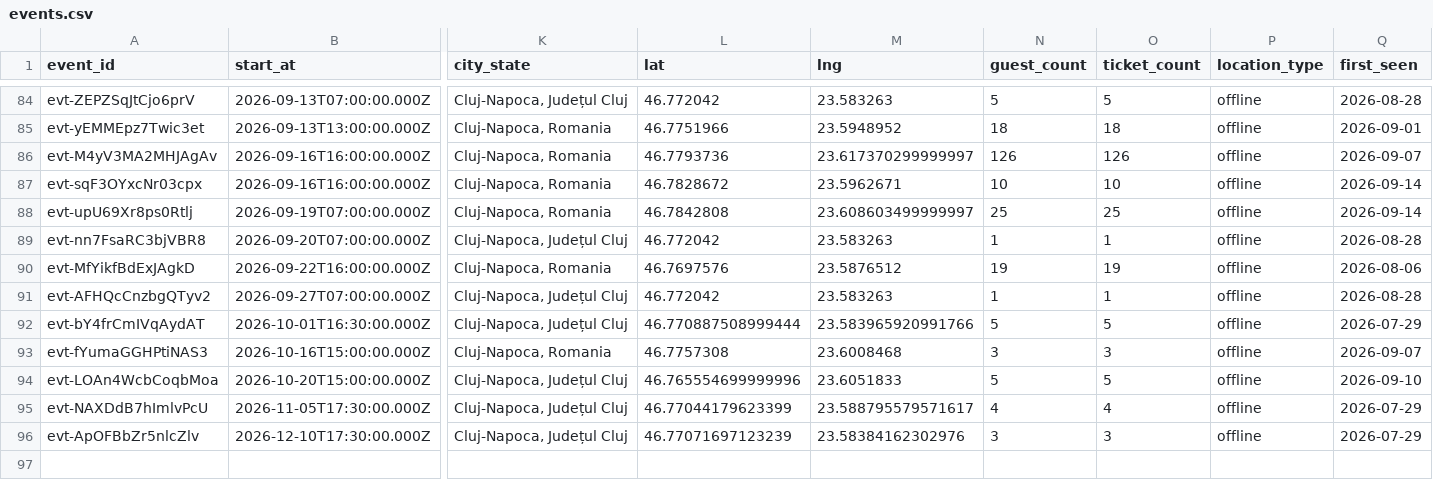
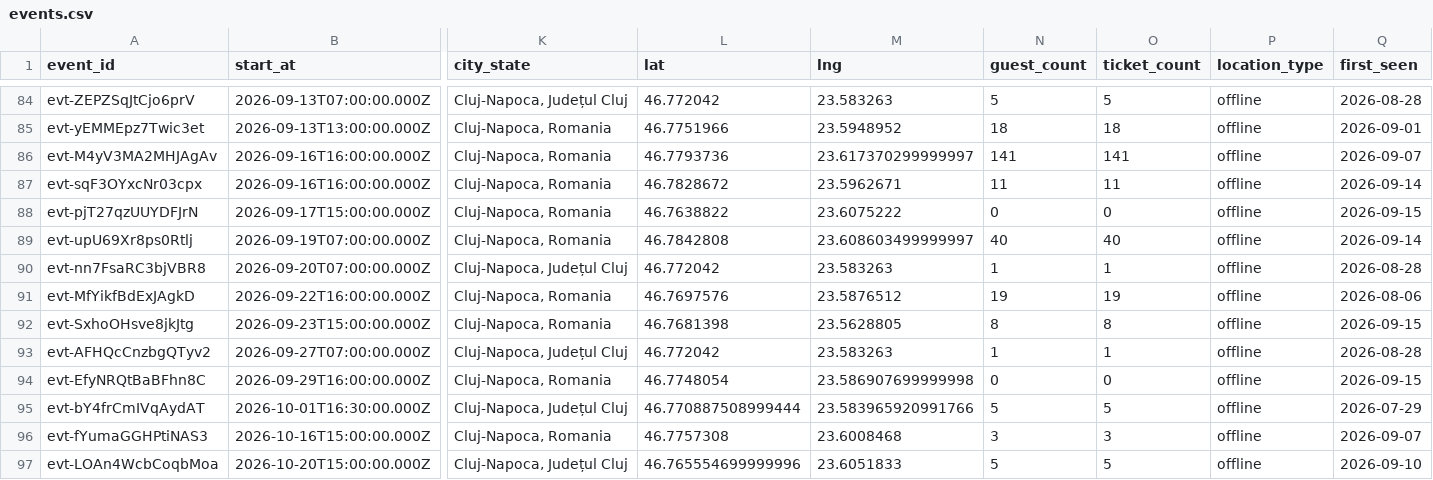
Before and after one commit to FlorinPopaCodes/cluj-meetup-tracker, a CSV file: data/events.csv, drawn as a sheet; only a part is shown, gaps mark what is left out; the shorter side is filled out with more unchanged rows; addresses are those after the commit; rows hold the shown columns only; the diff names each change by its address in the sheet, - before the commit and + after, or states it on an @@ line.

```diff
--- a/data/events.csv
+++ b/data/events.csv
-N86 (guest_count): 126
+N86 (guest_count): 141
-O86 (ticket_count): 126
+O86 (ticket_count): 141
-N87 (guest_count): 10
+N87 (guest_count): 11
-O87 (ticket_count): 10
+O87 (ticket_count): 11
+row 88: evt-pjT27qzUUYDFJrN | 2026-09-17T15:00:00.000Z | Cluj-Napoca, Romania | 46.7638822 | 23.6075222 | 0 | 0 | offline | 2026-09-15
-N89 (guest_count): 25
+N89 (guest_count): 40
-O89 (ticket_count): 25
+O89 (ticket_count): 40
+row 92: evt-SxhoOHsve8jkJtg | 2026-09-23T15:00:00.000Z | Cluj-Napoca, Romania | 46.7681398 | 23.5628805 | 8 | 8 | offline | 2026-09-15
+row 94: evt-EfyNRQtBaBFhn8C | 2026-09-29T16:00:00.000Z | Cluj-Napoca, Romania | 46.7748054 | 23.586907699999998 | 0 | 0 | offline | 2026-09-15
```
Also changed, not shown: 4 other files.
